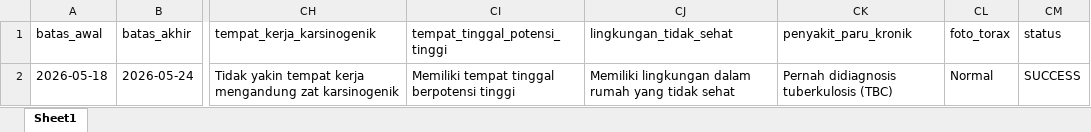
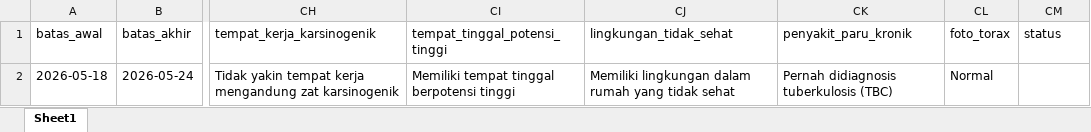
Before and after one commit to stywn93/ckg-helper, an Excel workbook: dataset/anak.xlsx, sheet Sheet1, drawn as a sheet; only a part is shown, gaps mark what is left out; values as stored, in another font and other column widths than the file's, no borders; the diff names each change by its address in the sheet, - before the commit and + after, or states it on an @@ line.

Commit message:
wip more screening on anak

```diff
--- a/dataset/anak.xlsx (sheet Sheet1)
+++ b/dataset/anak.xlsx (sheet Sheet1)
-CM2 (status): SUCCESS
+CM2 (status): (empty)
```
Also changed, not shown: 4 other files.
